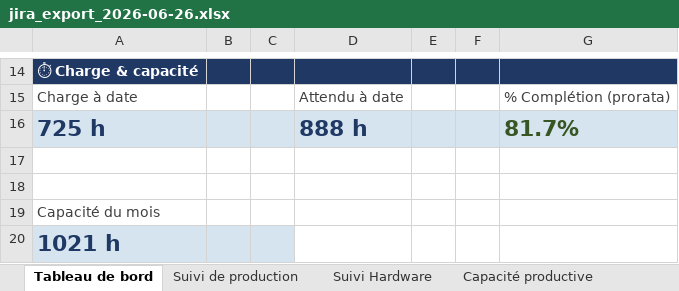
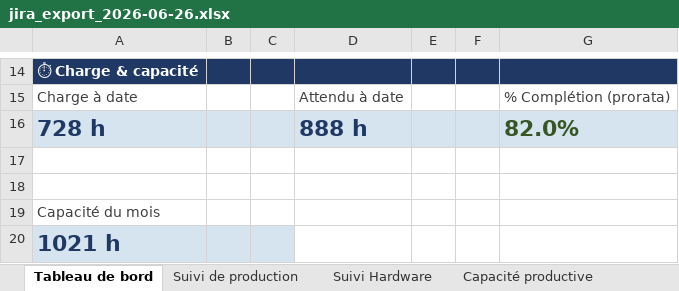
Before and after one commit to MathildePanierDelivery/jira-export, an Excel workbook: jira_export_2026-06-26.xlsx, sheet Tableau de bord, drawn as a sheet; only a part is shown, gaps mark what is left out; values as stored, in another font and other column widths than the file's, no borders; removed rows and columns are numbered as before the commit, all else as after; the diff names each change by its address in the sheet, - before the commit and + after, or states it on an @@ line.

```diff
--- a/jira_export_2026-06-26.xlsx (sheet Tableau de bord)
+++ b/jira_export_2026-06-26.xlsx (sheet Tableau de bord)
-row 16: 725 h |  |  | 888 h |  |  | 81.7%
+row 16: 728 h |  |  | 888 h |  |  | 82.0%
```
Also changed, not shown: sheet Suivi de production, sheet Charge, _historique.xlsx, 5 other files.
